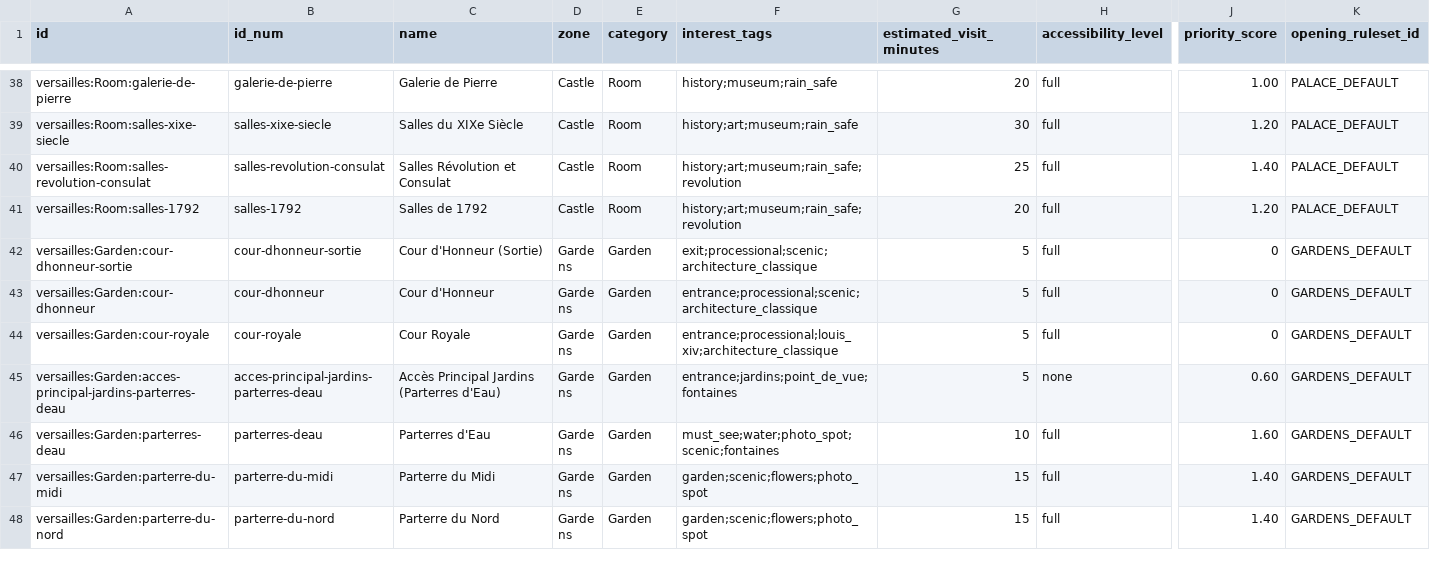
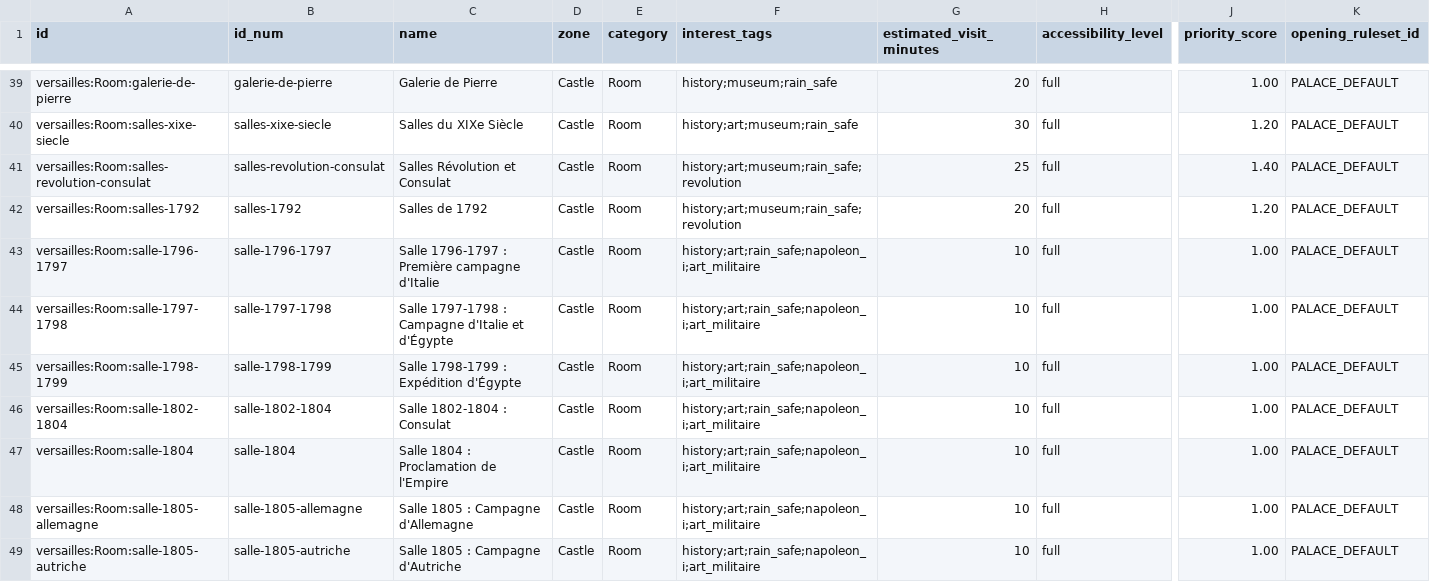
Before and after one commit to raphaelyana/itinerary_planner, a CSV file: data/main_data/pois.csv, drawn as a sheet; only a part is shown, gaps mark what is left out; the shorter side is filled out with more unchanged rows; rows hold the shown columns only; the diff covers the shown part only; the diff names each change by its address in the sheet, - before the commit and + after, or states it on an @@ line.

Commit message:
Data correction

```diff
--- a/data/main_data/pois.csv
+++ b/data/main_data/pois.csv
+row 43: versailles:Room:salle-1796-1797 | salle-1796-1797 | Salle 1796-1797 : Première campagne d'Italie | Castle | Room | history;art;rain_safe;napoleon_i;art_militaire | 10 | full | 1.00 | PALACE_DEFAULT
+row 44: versailles:Room:salle-1797-1798 | salle-1797-1798 | Salle 1797-1798 : Campagne d'Italie et d'Égypte | Castle | Room | history;art;rain_safe;napoleon_i;art_militaire | 10 | full | 1.00 | PALACE_DEFAULT
+row 45: versailles:Room:salle-1798-1799 | salle-1798-1799 | Salle 1798-1799 : Expédition d'Égypte | Castle | Room | history;art;rain_safe;napoleon_i;art_militaire | 10 | full | 1.00 | PALACE_DEFAULT
+row 46: versailles:Room:salle-1802-1804 | salle-1802-1804 | Salle 1802-1804 : Consulat | Castle | Room | history;art;rain_safe;napoleon_i;art_militaire | 10 | full | 1.00 | PALACE_DEFAULT
+row 47: versailles:Room:salle-1804 | salle-1804 | Salle 1804 : Proclamation de l'Empire | Castle | Room | history;art;rain_safe;napoleon_i;art_militaire | 10 | full | 1.00 | PALACE_DEFAULT
+row 48: versailles:Room:salle-1805-allemagne | salle-1805-allemagne | Salle 1805 : Campagne d'Allemagne | Castle | Room | history;art;rain_safe;napoleon_i;art_militaire | 10 | full | 1.00 | PALACE_DEFAULT
+row 49: versailles:Room:salle-1805-autriche | salle-1805-autriche | Salle 1805 : Campagne d'Autriche | Castle | Room | history;art;rain_safe;napoleon_i;art_militaire | 10 | full | 1.00 | PALACE_DEFAULT
```
Also changed, not shown: 8 added rows elsewhere in this file, 8 other files.
